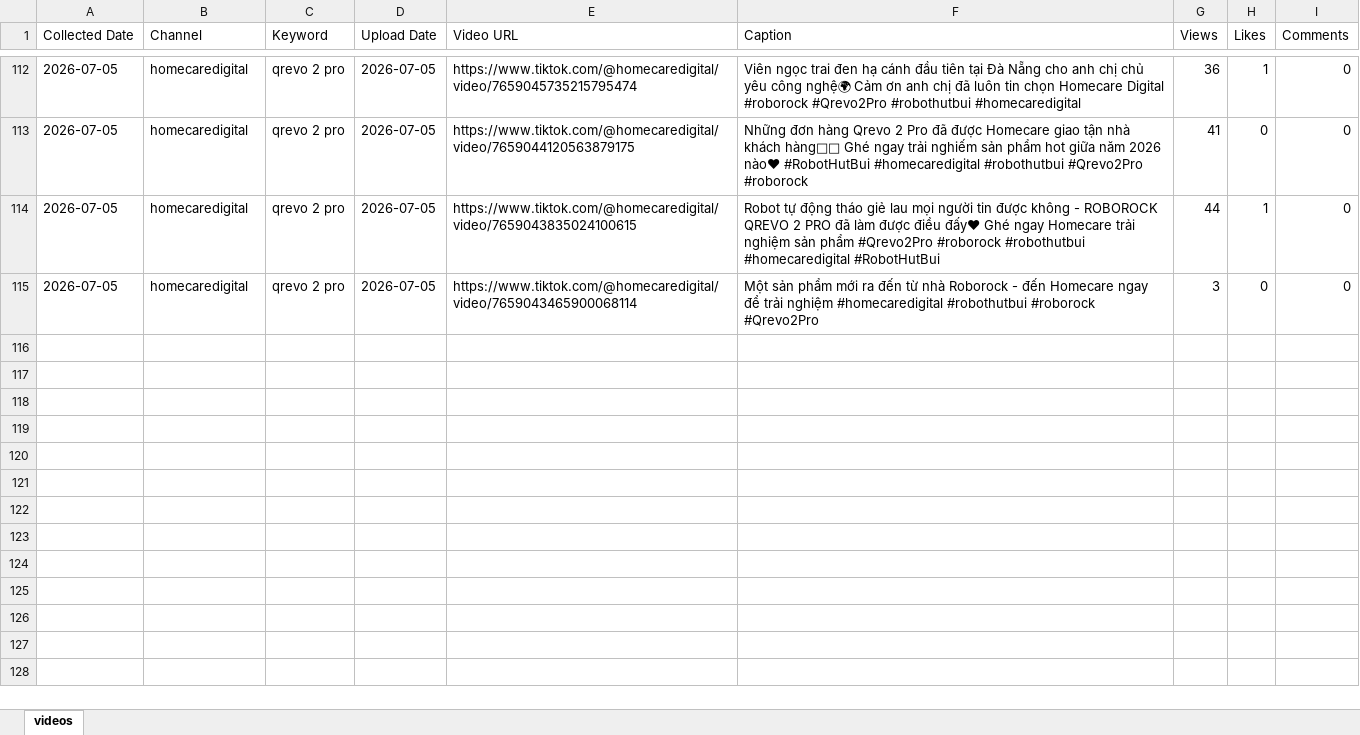
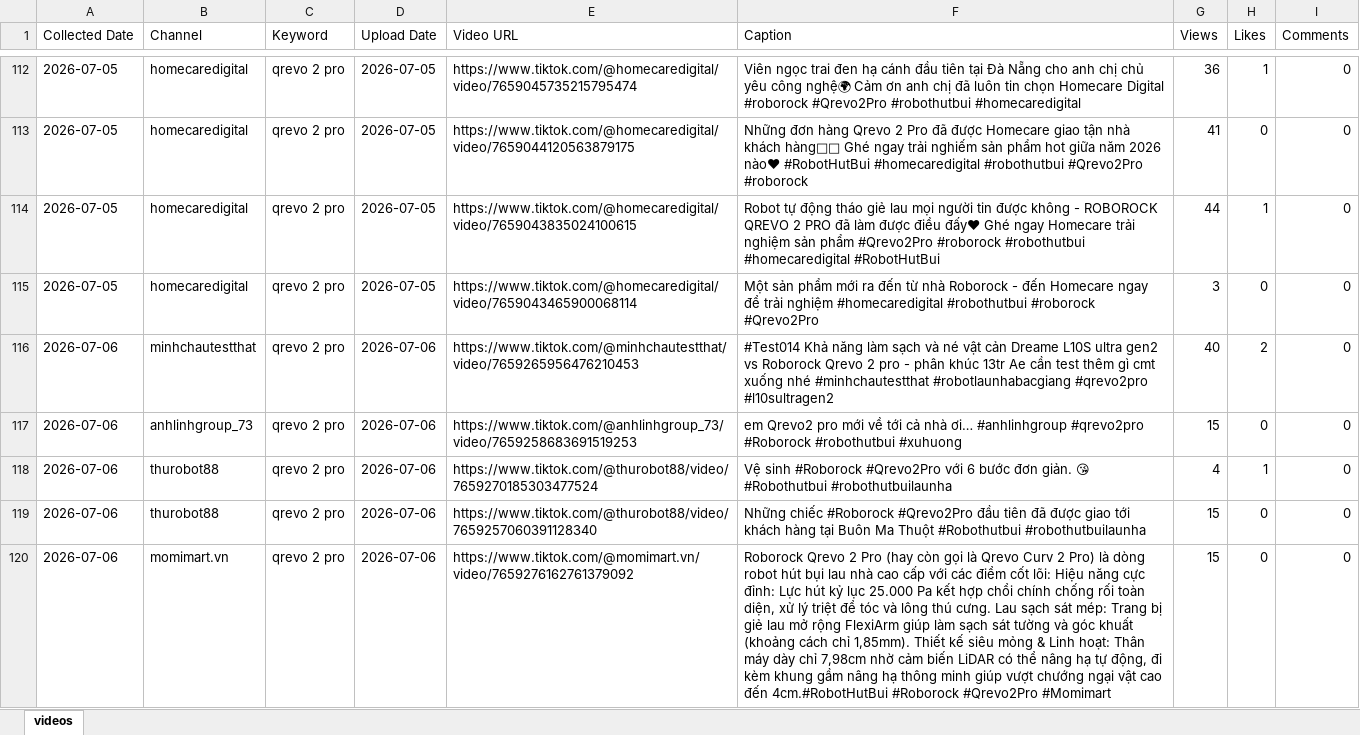
Before and after one commit to tuananh-din/tiktok-dealer-tracker, an Excel workbook: output/qrevo-videos.xlsx, sheet videos, drawn as a sheet; only a part is shown, gaps mark what is left out; values as stored, in another font and other column widths than the file's, no borders; the diff covers the shown part only; the diff names each change by its address in the sheet, - before the commit and + after, or states it on an @@ line.

Commit message:
data: crawl 06/07 13:12 VN (124 videos, +10); pending dealers 20->19

```diff
--- a/output/qrevo-videos.xlsx (sheet videos)
+++ b/output/qrevo-videos.xlsx (sheet videos)
+row 116: 2026-07-06 | minhchautestthat | qrevo 2 pro | 2026-07-06 | https://www.tiktok.com/@minhchautestthat/video/7659265956476210453 | #Test014 Khả năng làm sạch và né vật cản Dreame L10S ultra gen2 vs Roborock Qrevo 2 pro - phân khúc 13tr Ae cần test thêm gì cmt xuống nhé #minhchautestthat #robotlaunhabacgiang #qrevo2pro #l10sultragen2 | 40 | 2 | 0
+row 117: 2026-07-06 | anhlinhgroup_73 | qrevo 2 pro | 2026-07-06 | https://www.tiktok.com/@anhlinhgroup_73/video/7659258683691519253 | em Qrevo2 pro mới về tới cả nhà ơi… #anhlinhgroup #qrevo2pro #Roborock #robothutbui #xuhuong | 15 | 0 | 0
+row 118: 2026-07-06 | thurobot88 | qrevo 2 pro | 2026-07-06 | https://www.tiktok.com/@thurobot88/video/7659270185303477524 | Vệ sinh #Roborock #Qrevo2Pro với 6 bước đơn giản. 😘 #Robothutbui #robothutbuilaunha | 4 | 1 | 0
+row 119: 2026-07-06 | thurobot88 | qrevo 2 pro | 2026-07-06 | https://www.tiktok.com/@thurobot88/video/7659257060391128340 | Những chiếc #Roborock #Qrevo2Pro đầu tiên đã được giao tới khách hàng tại Buôn Ma Thuột #Robothutbui #robothutbuilaunha | 15 | 0 | 0
+row 120: 2026-07-06 | momimart.vn | qrevo 2 pro | 2026-07-06 | https://www.tiktok.com/@momimart.vn/video/7659276162761379092 | Roborock Qrevo 2 Pro (hay còn gọi là Qrevo Curv 2 Pro) là dòng robot hút bụi lau nhà cao cấp với các điểm cốt lõi: Hiệu năng cực đỉnh: Lực hút kỷ lục 25.000 Pa kết hợp chổi chính chống rối toàn diện, xử lý triệt để tóc và lông thú cưng. Lau sạch sát mép: Trang bị giẻ lau mở rộng FlexiArm giúp làm sạch sát tường và góc khuất (khoảng cách chỉ 1,85mm). Thiết kế siêu mỏng & Linh hoạt: Thân máy dày chỉ 7,98cm nhờ cảm biến LiDAR có thể nâng hạ tự động, đi kèm khung gầm nâng hạ thông minh giúp vượt chướng ngại vật cao đến 4cm.#RobotHutBui #Roborock #Qrevo2Pro #Momimart | 15 | 0 | 0
```
Also changed, not shown: 5 added rows elsewhere in this sheet, output/qrevo-summary.xlsx, 4 other files.
